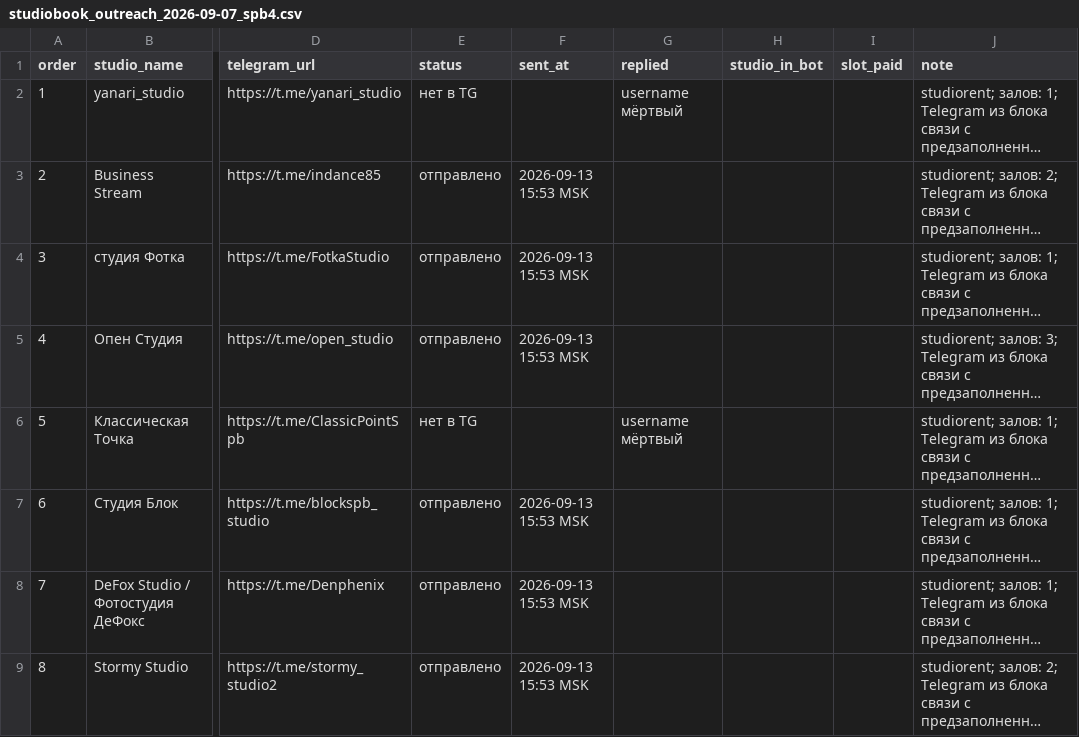
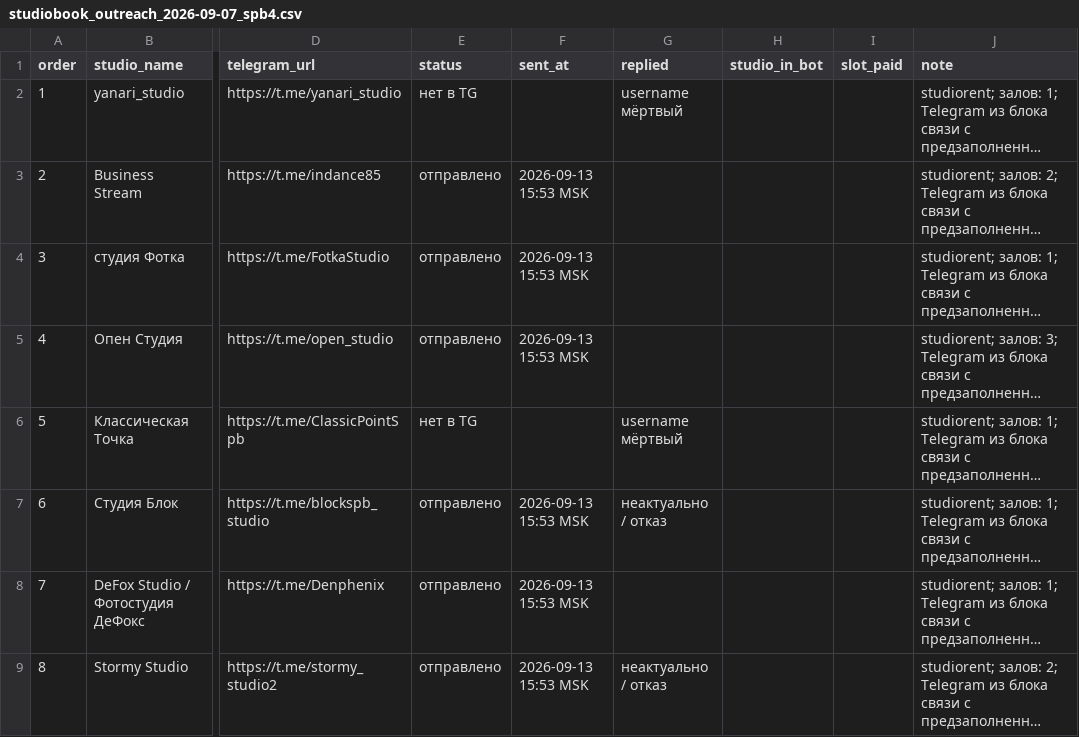
Before and after one commit to valera7623/studio-book-bot, a CSV file: marketing/studiobook_outreach_2026-09-07_spb4.csv, drawn as a sheet; only a part is shown, gaps mark what is left out; long unchanged cells end in …; the diff names each change by its address in the sheet, - before the commit and + after, or states it on an @@ line.

```diff
--- a/marketing/studiobook_outreach_2026-09-07_spb4.csv
+++ b/marketing/studiobook_outreach_2026-09-07_spb4.csv
-G7 (replied): (empty)
+G7 (replied): неактуально / отказ
-G9 (replied): (empty)
+G9 (replied): неактуально / отказ
```
Also changed, not shown: marketing/studiobook_followup_wave2_2026-09-19.csv, marketing/studiobook_outreach_2026-09-05_spb3.csv, 9 other files.
